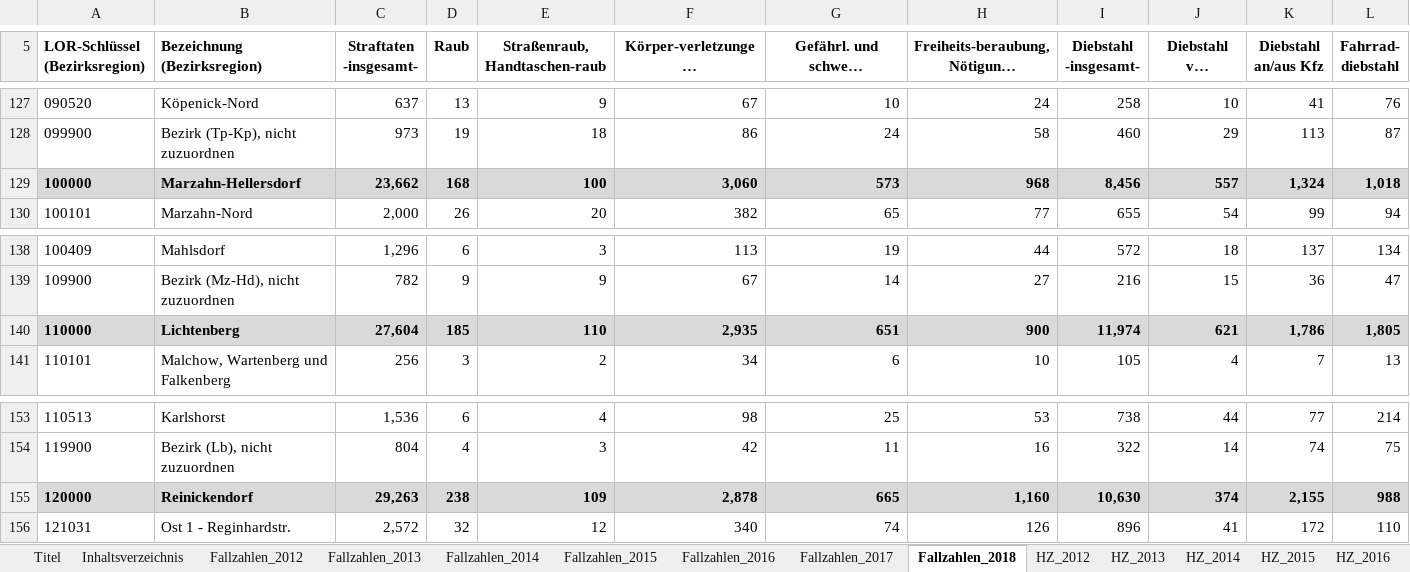
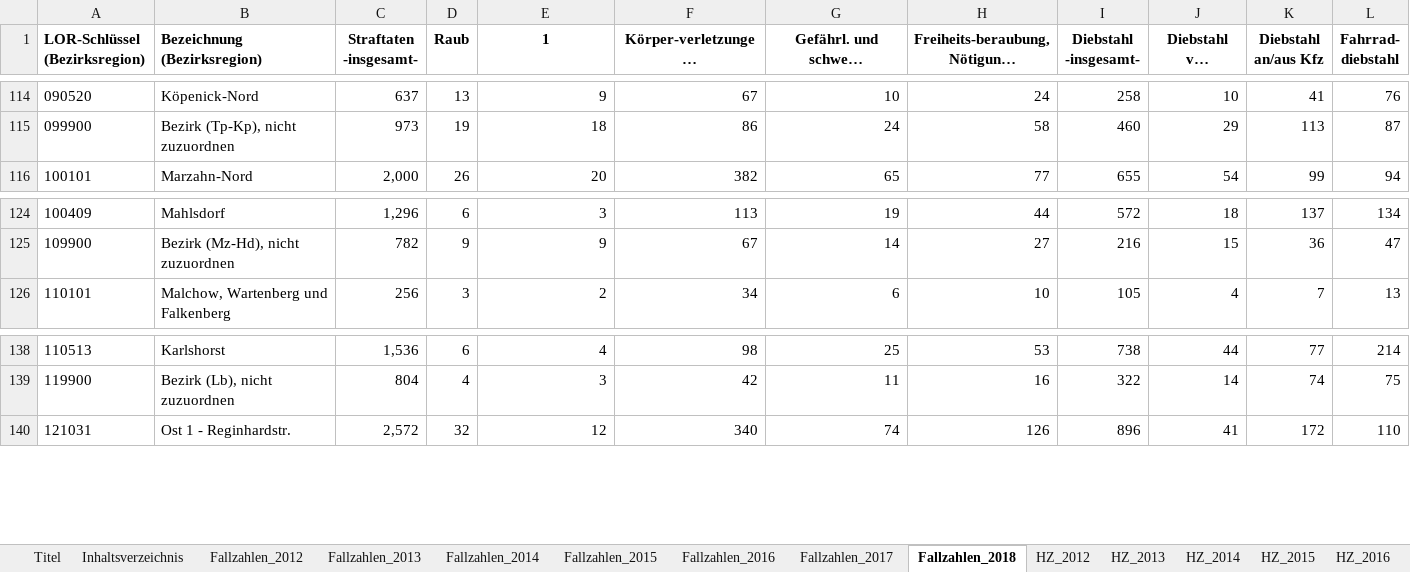
Before and after one commit to NNdeRichtung/Coursera_Capstone, an Excel workbook: Fallzahlen&HZ 2012-2018.xlsx, sheet Fallzahlen_2018, drawn as a sheet; only a part is shown, gaps mark what is left out; long unchanged cells end in …; values as stored, in another font and other column widths than the file's, no borders; removed rows and columns are numbered as before the commit, all else as after; rows hold the shown columns only; ↵ is a line break in a cell; the diff covers the shown part only; the diff names each change by its address in the sheet, - before the commit and + after, or states it on an @@ line.

```diff
--- a/Fallzahlen&HZ 2012-2018.xlsx (sheet Fallzahlen_2018)
+++ b/Fallzahlen&HZ 2012-2018.xlsx (sheet Fallzahlen_2018)
-E1: Straßenraub, ↵ Handtaschen-raub
+E1: 1
-row 129: 100000 | Marzahn-Hellersdorf | 23,662 | 168 | 100 | 3,060 | 573 | 968 | 8,456 | 557 | 1,324 | 1,018
-row 140: 110000 | Lichtenberg | 27,604 | 185 | 110 | 2,935 | 651 | 900 | 11,974 | 621 | 1,786 | 1,805
-row 155: 120000 | Reinickendorf | 29,263 | 238 | 109 | 2,878 | 665 | 1,160 | 10,630 | 374 | 2,155 | 988
```
Also changed, not shown: 15 removed rows elsewhere in this sheet, 1 other file.
